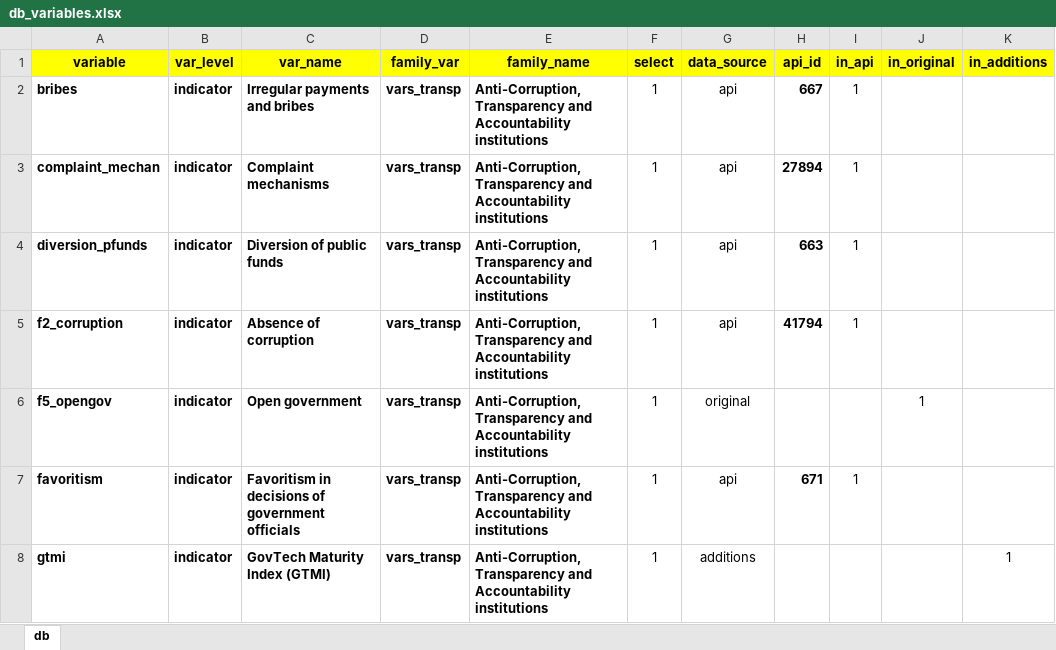
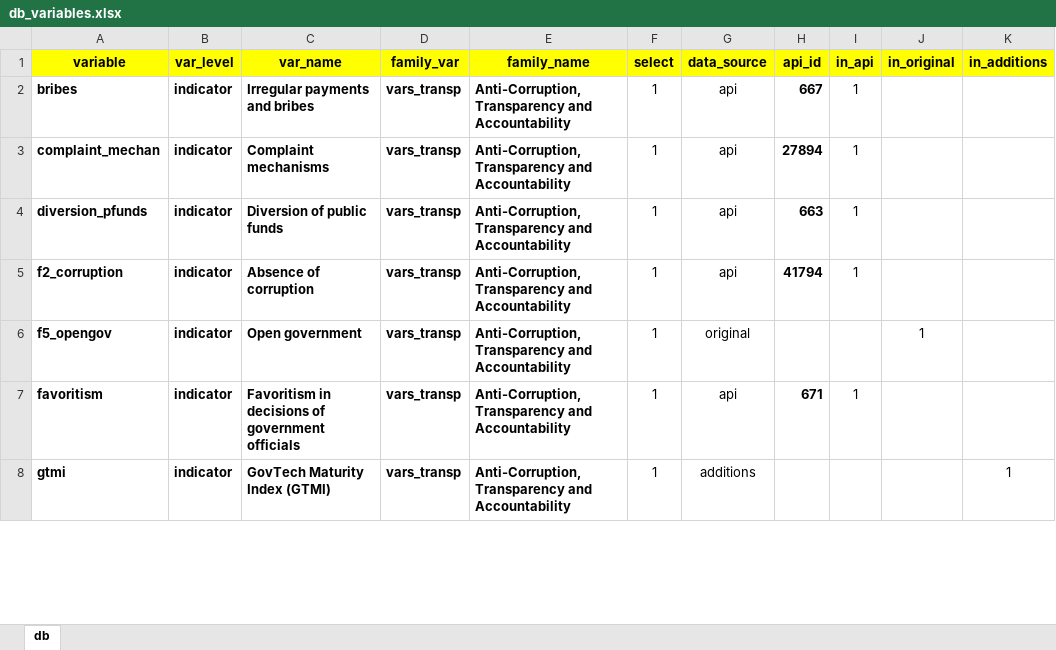
Before and after one commit to worldbank/institutional-assessment-dashboard, an Excel workbook: app/data/db_variables.xlsx, sheet db, drawn as a sheet; only a part is shown; values as stored, in another font and other column widths than the file's, no borders; charts and pictures not drawn; the diff covers the shown part only; the diff names each change by its address in the sheet, - before the commit and + after, or states it on an @@ line.

```diff
--- a/app/data/db_variables.xlsx (sheet db)
+++ b/app/data/db_variables.xlsx (sheet db)
-E2:E8 (family_name): …and Accountability institutions
+E2:E8 (family_name): …and Accountability
```
Also changed, not shown: 113 edited cells elsewhere in this sheet, charts or pictures, data/db_variables.xlsx, 18 other files.
